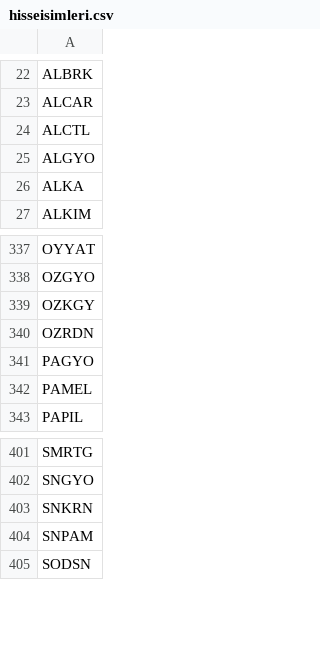
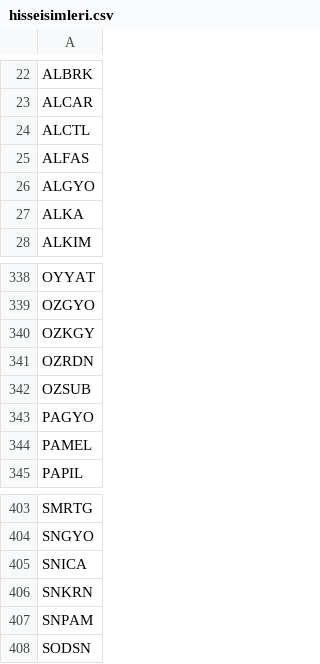
Before and after one commit to f1rzen/halkbank-skorkart-scraper, a CSV file: hisseisimleri.csv, drawn as a sheet; only a part is shown, gaps mark what is left out; the diff names each change by its address in the sheet, - before the commit and + after, or states it on an @@ line.

Commit message:
yeni arz olan hisselerin eklenmesi

```diff
--- a/hisseisimleri.csv
+++ b/hisseisimleri.csv
+row 25: ALFAS
+row 342: OZSUB
+row 405: SNICA
```
